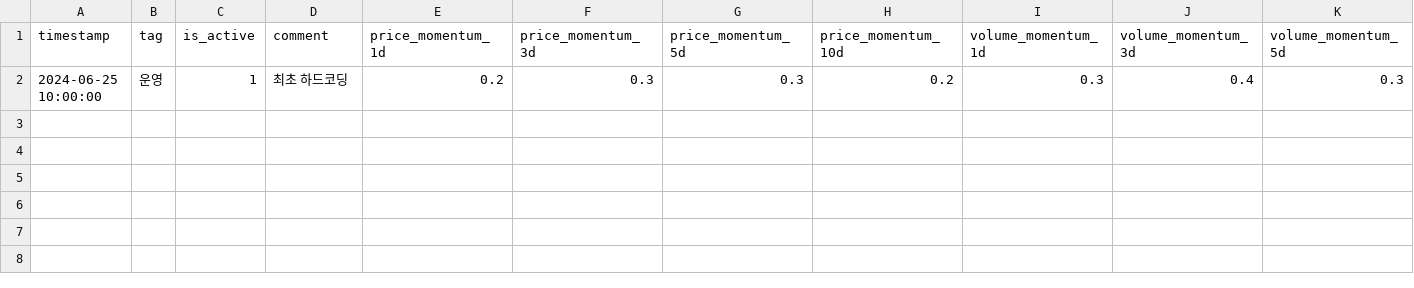
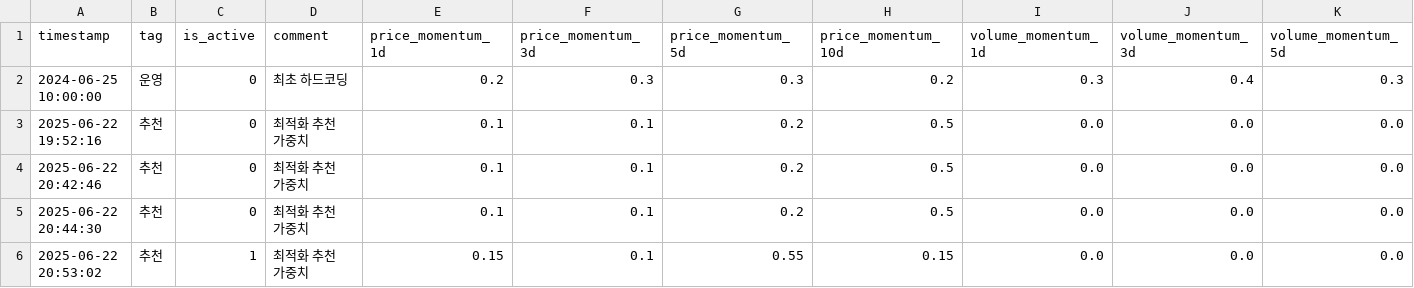
Before and after one commit to legnaoen/stock3, a CSV file: results/momentum_weights_active.csv, drawn as a sheet; only a part is shown; rows hold the shown columns only; the diff names each change by its address in the sheet, - before the commit and + after, or states it on an @@ line.

```diff
--- a/results/momentum_weights_active.csv
+++ b/results/momentum_weights_active.csv
-C2 (is_active): 1
+C2 (is_active): 0
+row 3: 2025-06-22 19:52:16 | 추천 | 0 | 최적화 추천 가중치 | 0.1 | 0.1 | 0.2 | 0.5 | 0.0 | 0.0 | 0.0
+row 4: 2025-06-22 20:42:46 | 추천 | 0 | 최적화 추천 가중치 | 0.1 | 0.1 | 0.2 | 0.5 | 0.0 | 0.0 | 0.0
+row 5: 2025-06-22 20:44:30 | 추천 | 0 | 최적화 추천 가중치 | 0.1 | 0.1 | 0.2 | 0.5 | 0.0 | 0.0 | 0.0
+row 6: 2025-06-22 20:53:02 | 추천 | 1 | 최적화 추천 가중치 | 0.15 | 0.1 | 0.55 | 0.15 | 0.0 | 0.0 | 0.0
```
Also changed, not shown: 17 other files.
